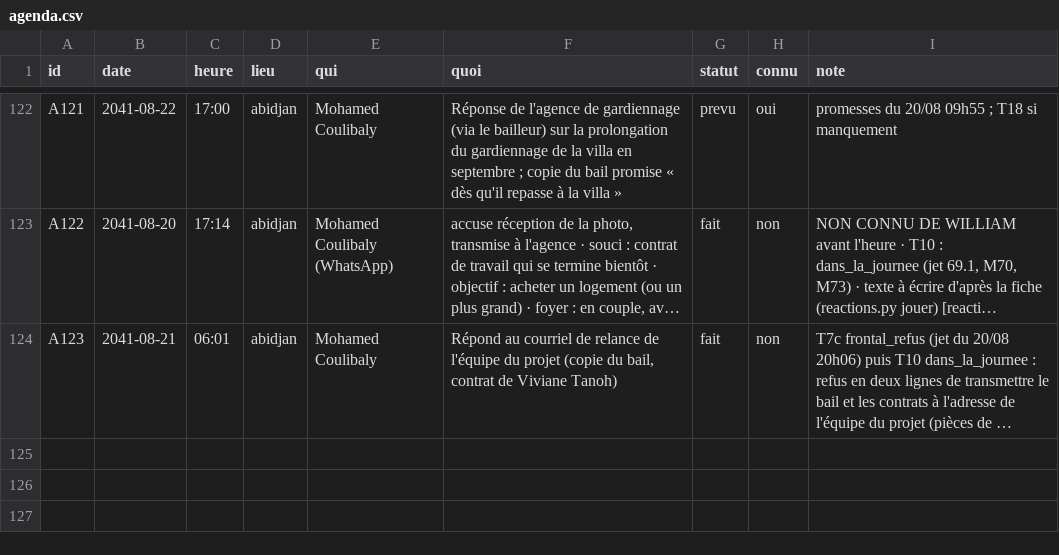
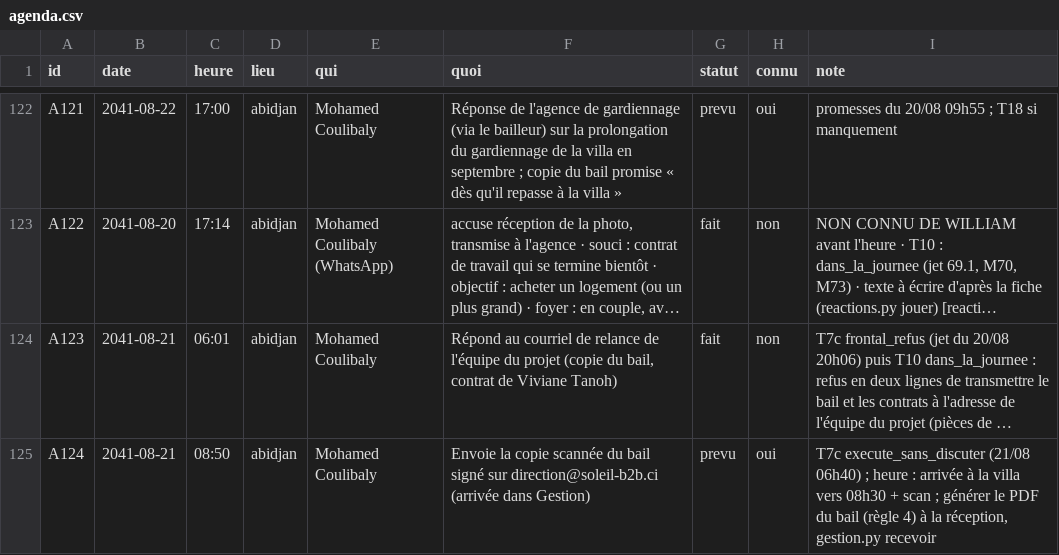
Before and after one commit to ossimiossimiwilliam10-cyber/simulation-william, a CSV file: etat/agenda.csv, drawn as a sheet; only a part is shown, gaps mark what is left out; long unchanged cells end in …; the diff names each change by its address in the sheet, - before the commit and + after, or states it on an @@ line.

Commit message:
tour n° 121 : mercredi 21 août 2041 06h42 (William demande directement à Coulibaly la copie du bail sur son adresse direction ; promise avant 9h)

```diff
--- a/etat/agenda.csv
+++ b/etat/agenda.csv
+row 125: A124 | 2041-08-21 | 08:50 | abidjan | Mohamed Coulibaly | Envoie la copie scannée du bail signé sur direction@soleil-b2b.ci (arrivée dans Gestion) | prevu | oui | T7c execute_sans_discuter (21/08 06h40) ; heure : arrivée à la villa vers 08h30 + scan ; générer le PDF du bail (règle 4) à la réception, gestion.py recevoir
```
Also changed, not shown: 14 other files.
